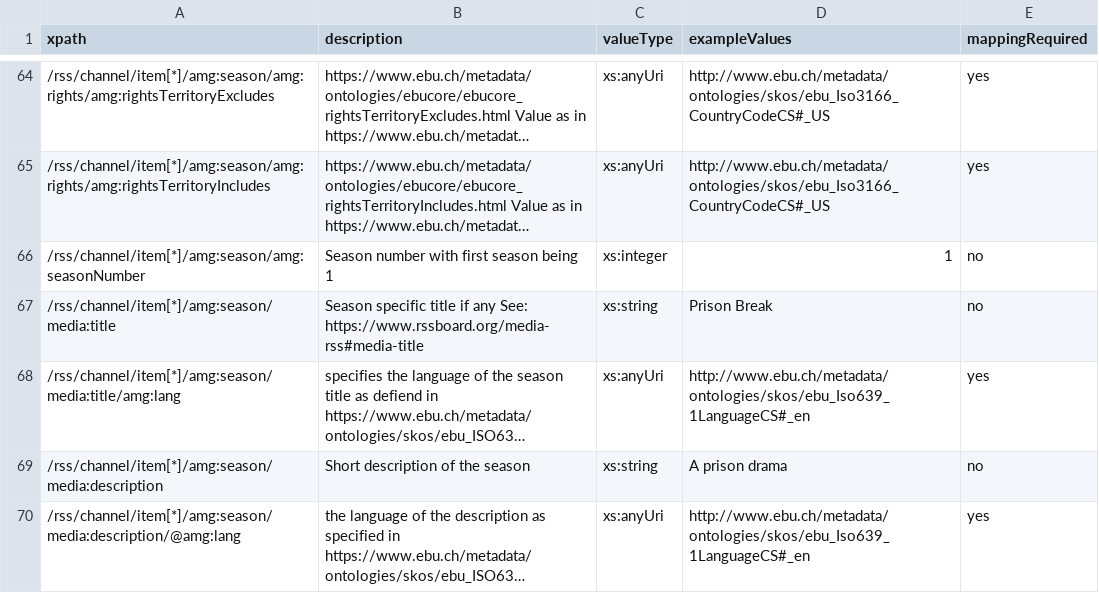
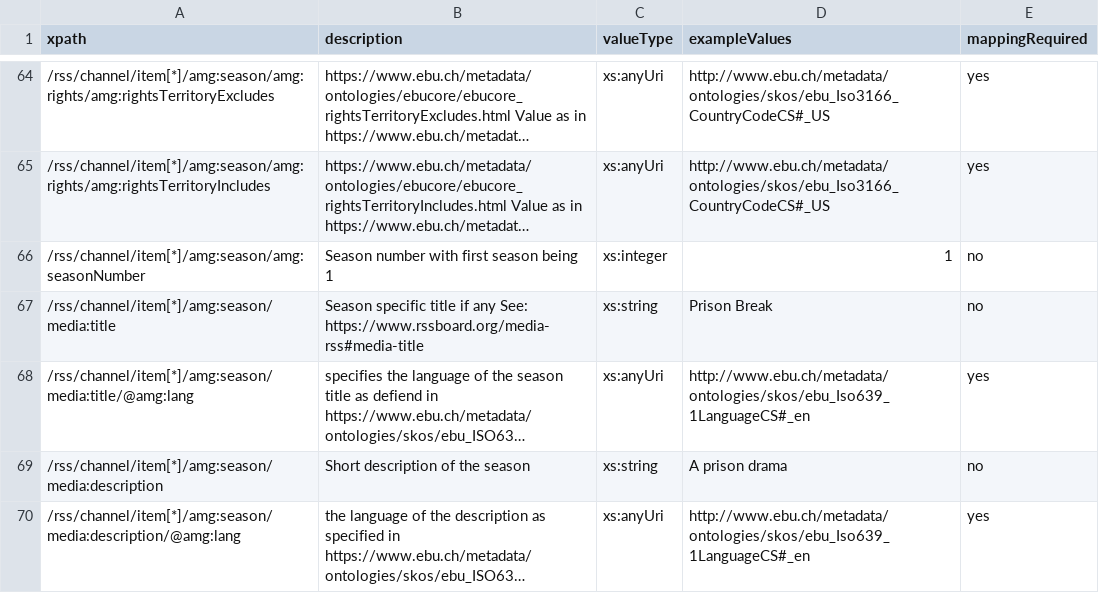
Before and after one commit to amagimedia/metadata, a CSV file: amgrss_schemas/amgrss_xpaths_description.csv, drawn as a sheet; only a part is shown, gaps mark what is left out; long unchanged cells end in …; the diff names each change by its address in the sheet, - before the commit and + after, or states it on an @@ line.

Commit message:
Update amgrss_xpaths_description.csv

```diff
--- a/amgrss_schemas/amgrss_xpaths_description.csv
+++ b/amgrss_schemas/amgrss_xpaths_description.csv
-A68 (xpath): /rss/channel/item[*]/amg:season/media:title/amg:lang
+A68 (xpath): /rss/channel/item[*]/amg:season/media:title/@amg:lang
```
